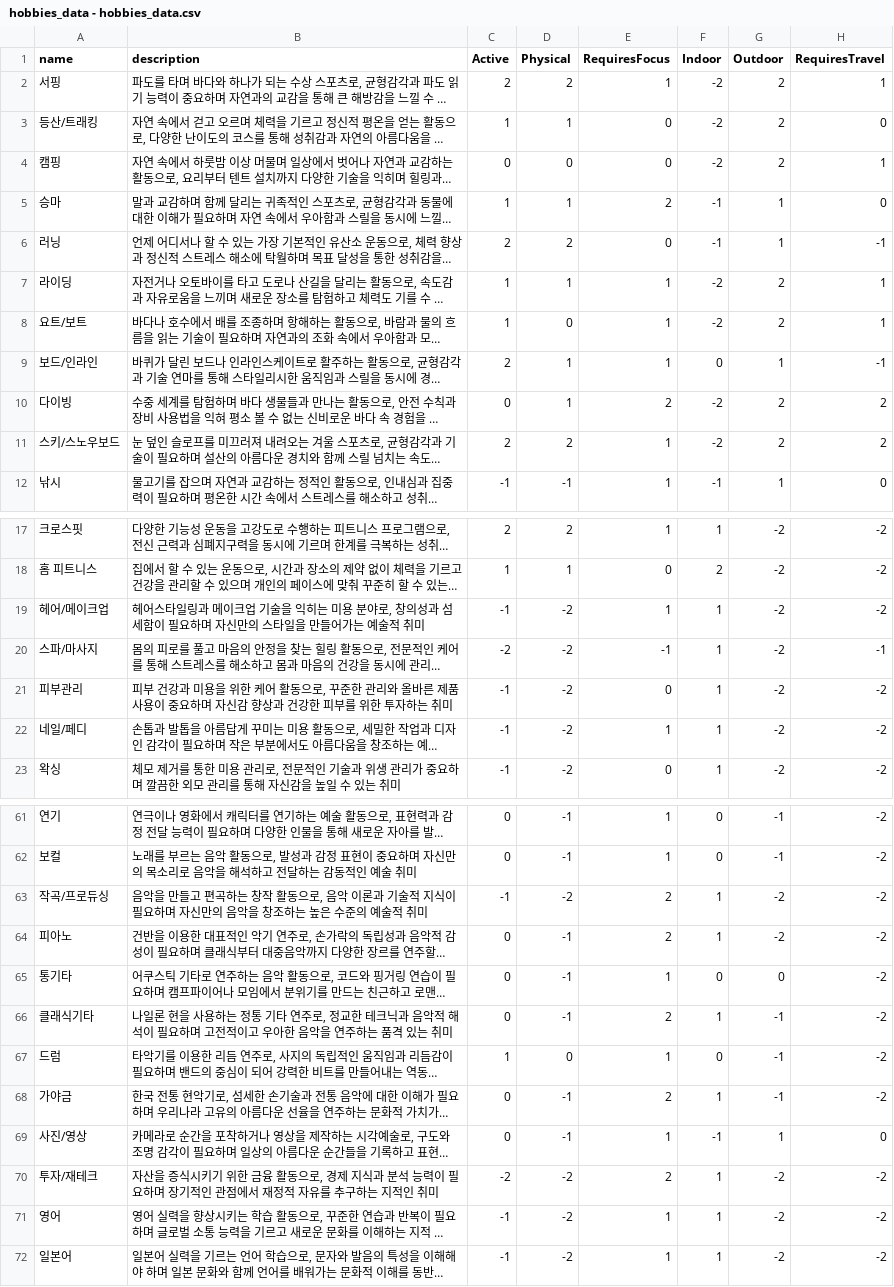
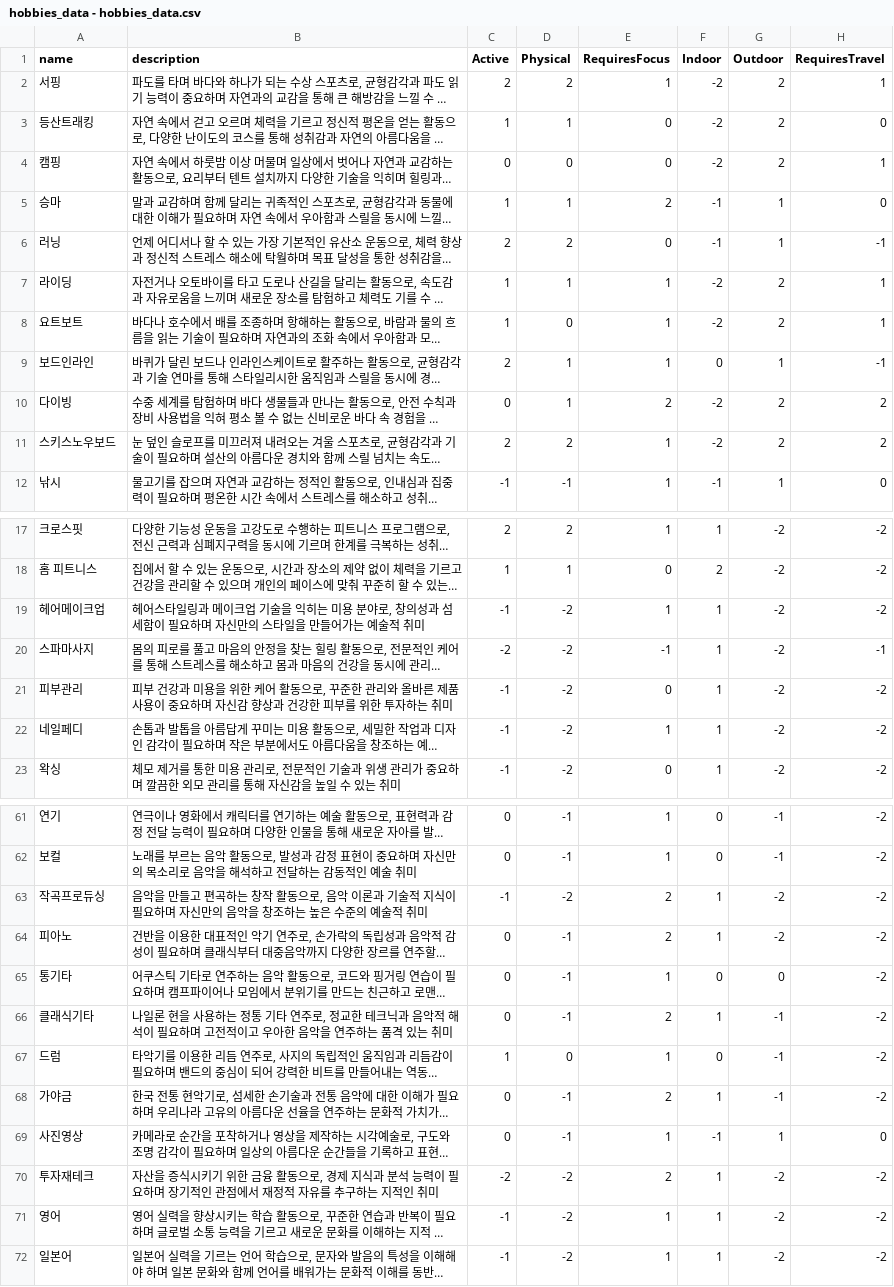
Before and after one commit to suee97/hobby-recommendation-chatbot, a CSV file: db/data/hobbies_data - hobbies_data.csv, drawn as a sheet; only a part is shown, gaps mark what is left out; long unchanged cells end in …; the diff names each change by its address in the sheet, - before the commit and + after, or states it on an @@ line.

```diff
--- a/db/data/hobbies_data - hobbies_data.csv
+++ b/db/data/hobbies_data - hobbies_data.csv
-A3 (name): 등산/트래킹
+A3 (name): 등산트래킹
-A8 (name): 요트/보트
+A8 (name): 요트보트
-A9 (name): 보드/인라인
+A9 (name): 보드인라인
-A11 (name): 스키/스노우보드
+A11 (name): 스키스노우보드
-A19 (name): 헤어/메이크업
+A19 (name): 헤어메이크업
-A20 (name): 스파/마사지
+A20 (name): 스파마사지
-A22 (name): 네일/페디
+A22 (name): 네일페디
-A63 (name): 작곡/프로듀싱
+A63 (name): 작곡프로듀싱
-A69 (name): 사진/영상
+A69 (name): 사진영상
-A70 (name): 투자/재테크
+A70 (name): 투자재테크
```
Also changed, not shown: 14 other files.
